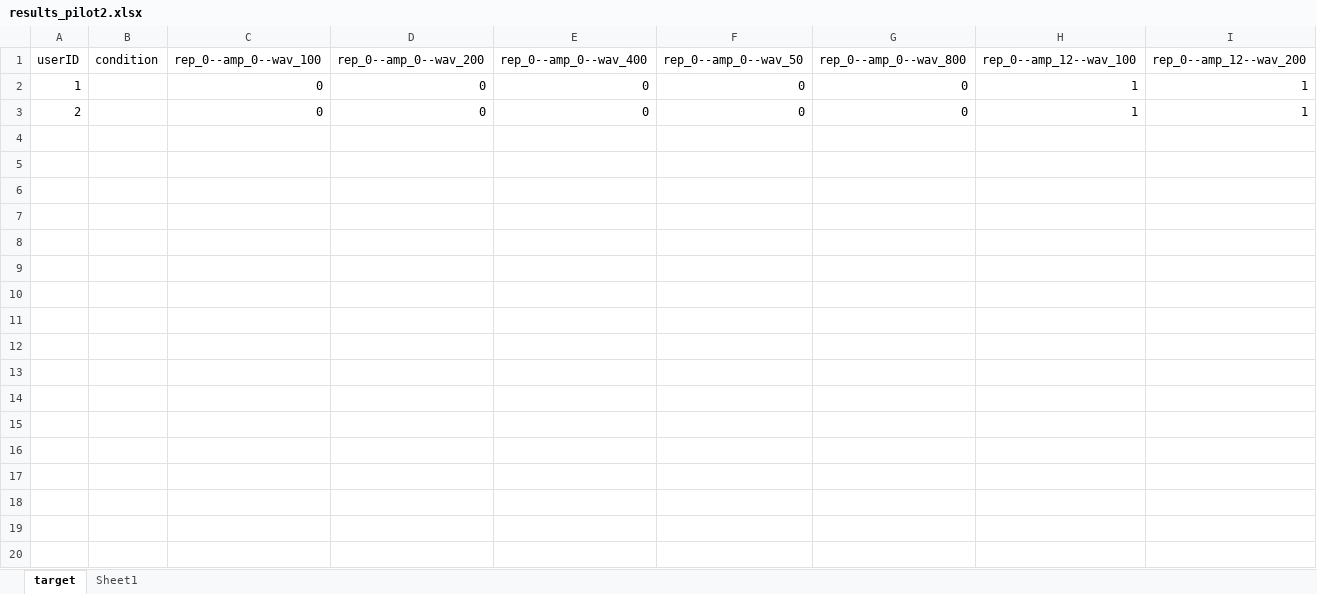
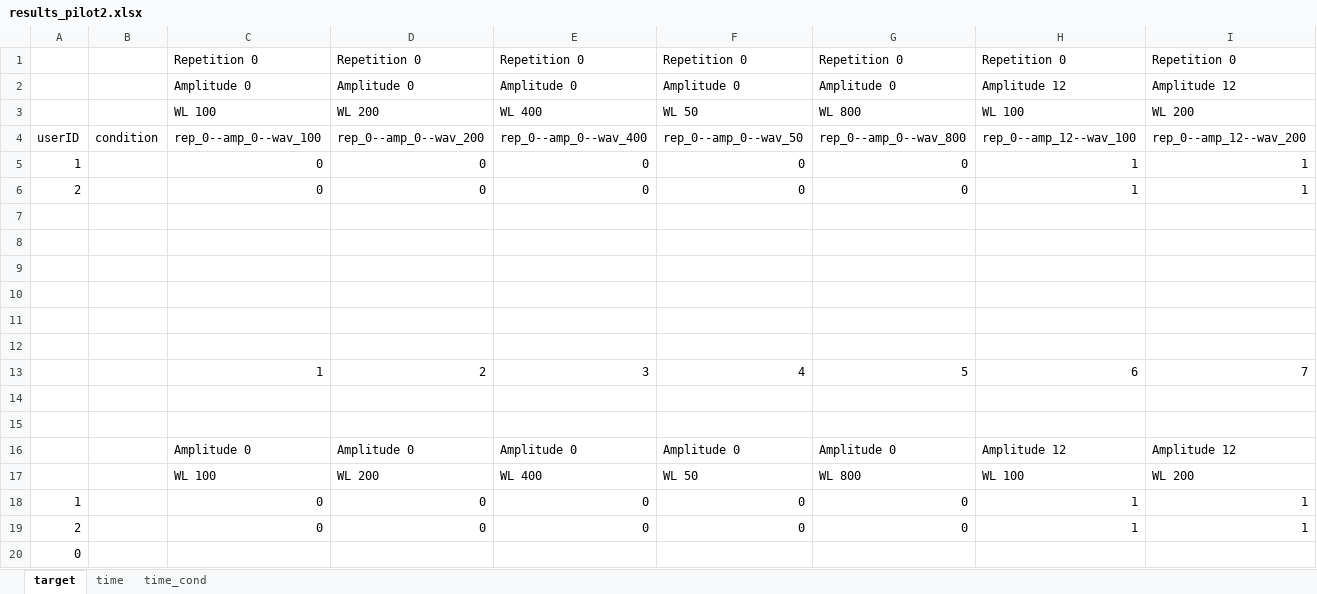
Before and after one commit to PerceptionStudy/Study3, an Excel workbook: UnityProject/results_pilot2.xlsx, sheet target, drawn as a sheet; only a part is shown; values as stored, in another font and other column widths than the file's, no borders; conditional formats not drawn; rows hold the shown columns only; the diff covers the shown part only; the diff names each change by its address in the sheet, - before the commit and + after, or states it on an @@ line.

Commit message:
Pilot 2 -- first values.

```diff
--- a/UnityProject/results_pilot2.xlsx (sheet target)
+++ b/UnityProject/results_pilot2.xlsx (sheet target)
-sheet tab: Sheet1
+sheet tab: time
+sheet tab: time_cond
+row 1:  |  | Repetition 0 | Repetition 0 | Repetition 0 | Repetition 0 | Repetition 0 | Repetition 0 | Repetition 0
+row 2:  |  | Amplitude 0 | Amplitude 0 | Amplitude 0 | Amplitude 0 | Amplitude 0 | Amplitude 12 | Amplitude 12
+row 3:  |  | WL 100 | WL 200 | WL 400 | WL 50 | WL 800 | WL 100 | WL 200
+row 7: (empty)
+row 8: (empty)
+row 9: (empty)
+row 10: (empty)
+row 11: (empty)
+row 12: (empty)
+row 13:  |  | 1 | 2 | 3 | 4 | 5 | 6 | 7
+row 14: (empty)
+row 15: (empty)
+row 16:  |  | Amplitude 0 | Amplitude 0 | Amplitude 0 | Amplitude 0 | Amplitude 0 | Amplitude 12 | Amplitude 12
+row 17:  |  | WL 100 | WL 200 | WL 400 | WL 50 | WL 800 | WL 100 | WL 200
+row 18: 1 |  | 0 | 0 | 0 | 0 | 0 | 1 | 1
+row 19: 2 |  | 0 | 0 | 0 | 0 | 0 | 1 | 1
+row 20: 0
```
Also changed, not shown: 25 added rows elsewhere in this sheet, sheet time.
